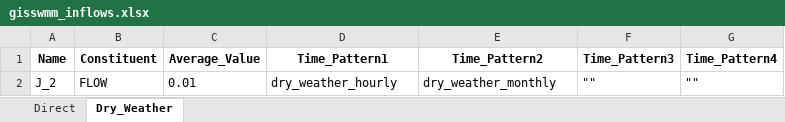
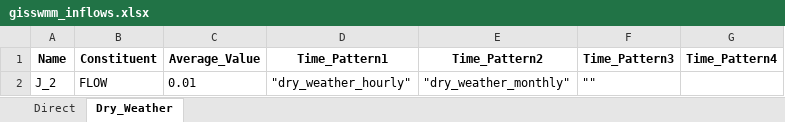
Before and after one commit to Jannik-Schilling/generate_swmm_inp, an Excel workbook: test_data/swmm_data/gisswmm_inflows.xlsx, sheet Dry_Weather, drawn as a sheet; values as stored, in another font and other column widths than the file's, no borders; the diff names each change by its address in the sheet, - before the commit and + after, or states it on an @@ line.

```diff
--- a/test_data/swmm_data/gisswmm_inflows.xlsx (sheet Dry_Weather)
+++ b/test_data/swmm_data/gisswmm_inflows.xlsx (sheet Dry_Weather)
-D2 (Time_Pattern1): dry_weather_hourly
+D2 (Time_Pattern1): "dry_weather_hourly"
-E2 (Time_Pattern2): dry_weather_monthly
+E2 (Time_Pattern2): "dry_weather_monthly"
-G2 (Time_Pattern4): ""
+G2 (Time_Pattern4): (empty)
```
Also changed, not shown: test_data/swmm_data/gisswmm_curves.xlsx, test_data/swmm_data/gisswmm_patterns.xlsx, 28 other files.
